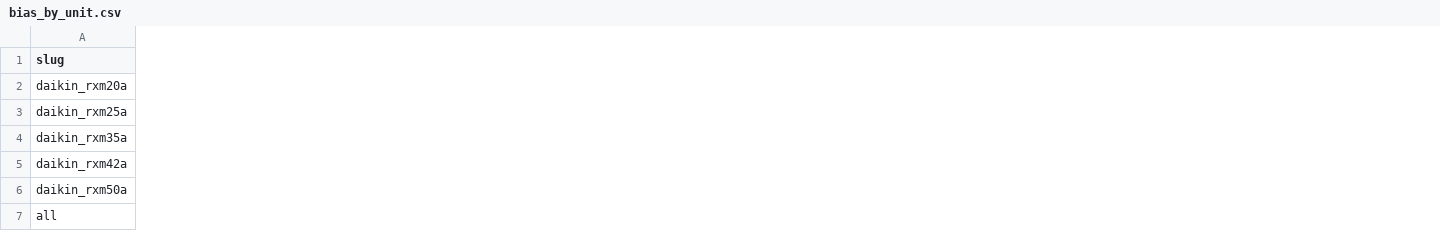
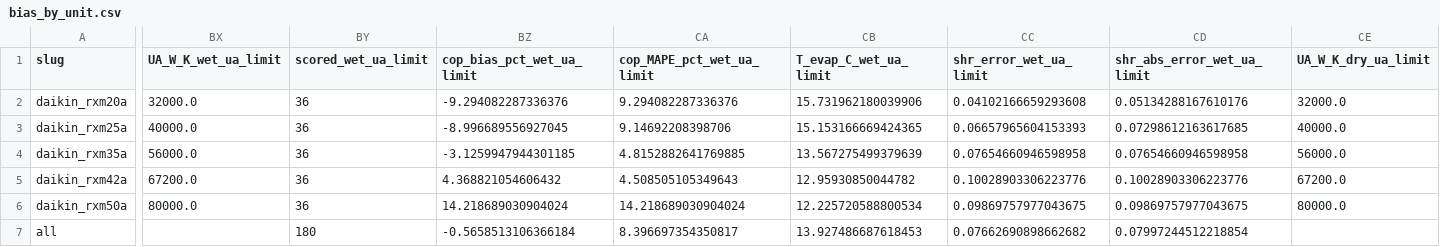
Before and after one commit to bet-lab/TMHP, a CSV file: validation/results/indoor_ua_wet_coil_once/bias_by_unit.csv, drawn as a sheet; only a part is shown, gaps mark what is left out; the diff covers the shown part only; the diff names each change by its address in the sheet, - before the commit and + after, or states it on an @@ line.

Commit message:
test: the study's results with the limit passes; the docs section states what the passes measure
Regenerated at 09f8fba1 from a clean tree; the tables that hold none of the new passes are byte for byte
the same. The docs section no longer infers what an indoor conductance cannot close from the doubled pass:
it quotes the limit of a large conductance (wet cooling, dry cooling, heating), says what the two variance
figures are, and leaves the difference between the units unattributed.

Refs #220

```diff
--- a/validation/results/indoor_ua_wet_coil_once/bias_by_unit.csv
+++ b/validation/results/indoor_ua_wet_coil_once/bias_by_unit.csv
+column BX (UA_W_K_wet_ua_limit), rows 2-6: 32000.0 | 40000.0 | 56000.0 | 67200.0 | 80000.0
+column BY (scored_wet_ua_limit), rows 2-7: 36 | 36 | 36 | 36 | 36 | 180
+column BZ (cop_bias_pct_wet_ua_limit), rows 2-7: -9.294082287336376 | -8.996689556927045 | -3.1259947944301185 | 4.368821054606432 | 14.218689030904024 | -0.5658513106366184
+column CA (cop_MAPE_pct_wet_ua_limit), rows 2-7: 9.294082287336376 | 9.14692208398706 | 4.8152882641769885 | 4.508505105349643 | 14.218689030904024 | 8.396697354350817
+column CB (T_evap_C_wet_ua_limit), rows 2-7: 15.731962180039906 | 15.153166669424365 | 13.567275499379639 | 12.95930850044782 | 12.225720588800534 | 13.927486687618453
+column CC (shr_error_wet_ua_limit), rows 2-7: 0.04102166659293608 | 0.06657965604153393 | 0.07654660946598958 | 0.10028903306223776 | 0.09869757977043675 | 0.07662690898662682
+column CD (shr_abs_error_wet_ua_limit), rows 2-7: 0.05134288167610176 | 0.07298612163617685 | 0.07654660946598958 | 0.10028903306223776 | 0.09869757977043675 | 0.07997244512218854
+column CE (UA_W_K_dry_ua_limit), rows 2-6: 32000.0 | 40000.0 | 56000.0 | 67200.0 | 80000.0
```
Also changed, not shown: 4 added columns elsewhere in this file, validation/results/indoor_ua_wet_coil_once/heating_by_unit.csv, 6 other files.
